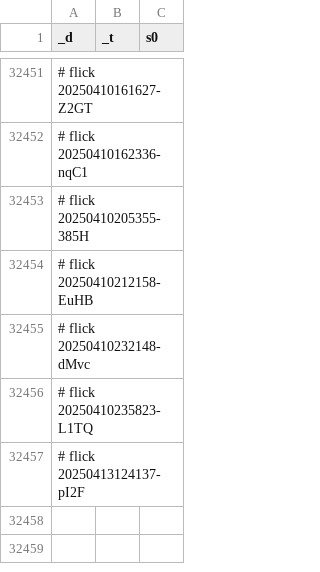
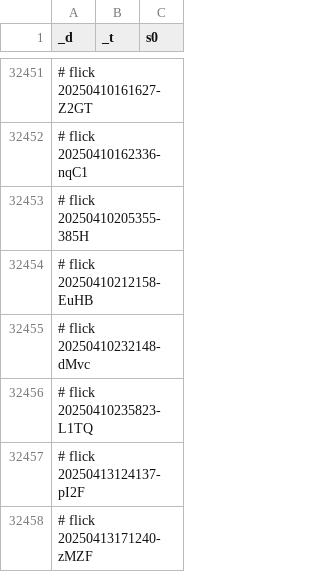
Before and after one commit to abikesa/hologram, a CSV file: kitabo/ensi/testbin/test3/assets/csv/don_esrd_s0_overall.csv, drawn as a sheet; only a part is shown, gaps mark what is left out.

Commit message:
kitabo/ensi/testbin/test3/assets/csv/don_esrd_s0_overall.csv

```diff
--- a/kitabo/ensi/testbin/test3/assets/csv/don_esrd_s0_overall.csv
+++ b/kitabo/ensi/testbin/test3/assets/csv/don_esrd_s0_overall.csv
@@ -32457 +32457,2 @@ _d,_t,s0
 # flick 20250413124137-pI2F
+# flick 20250413171240-zMZF
```
